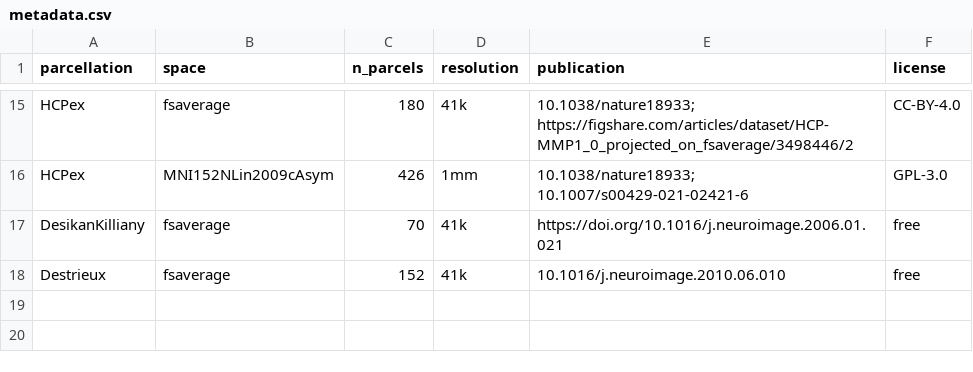
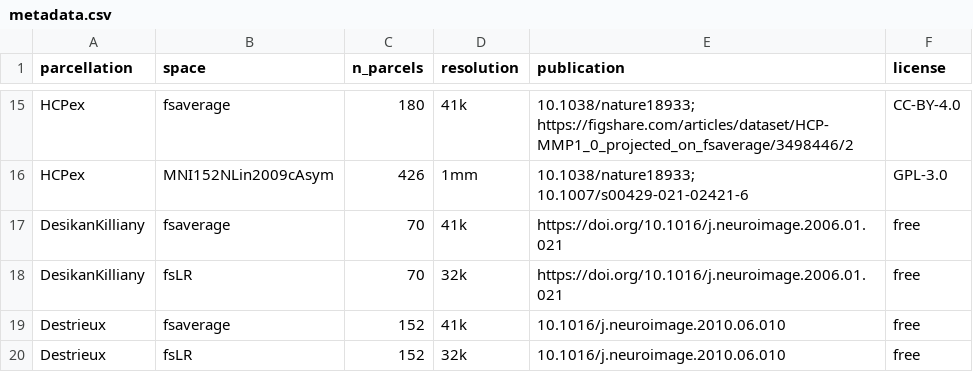
Before and after one commit to LeonDLotter/NiSpace-data, a CSV file: parcellation/metadata.csv, drawn as a sheet; only a part is shown, gaps mark what is left out.

Commit message:
Add Desikan & Destrieux fsLR

```diff
--- a/parcellation/metadata.csv
+++ b/parcellation/metadata.csv
@@ -17,2 +17,4 @@ HCPex,MNI152NLin2009cAsym,426,1mm,10.1038/nature18933; 10.1007/s00429-021-02421-
 DesikanKilliany,fsaverage,70,41k,https://doi.org/10.1016/j.neuroimage.2006.01.021,free
+DesikanKilliany,fsLR,70,32k,https://doi.org/10.1016/j.neuroimage.2006.01.021,free
 Destrieux,fsaverage,152,41k,10.1016/j.neuroimage.2010.06.010,free
+Destrieux,fsLR,152,32k,10.1016/j.neuroimage.2010.06.010,free
```
Also changed, not shown: 9 other files.
